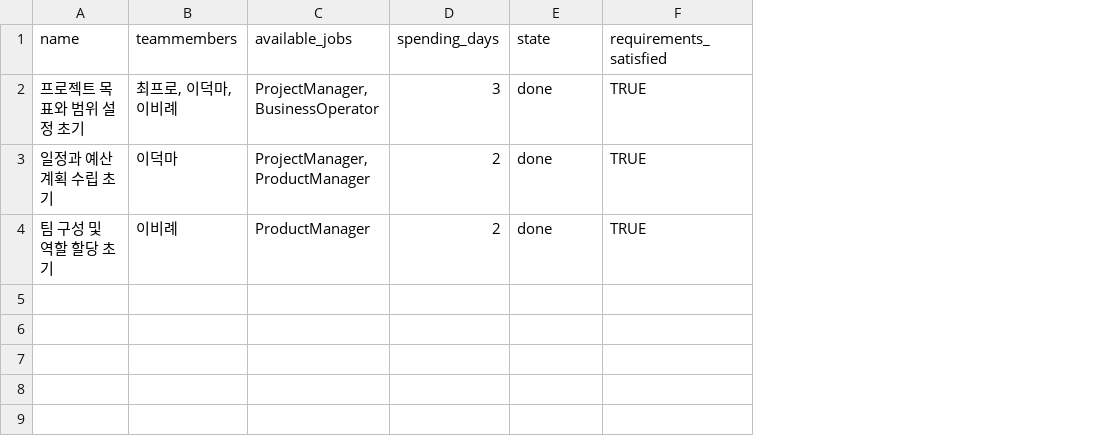
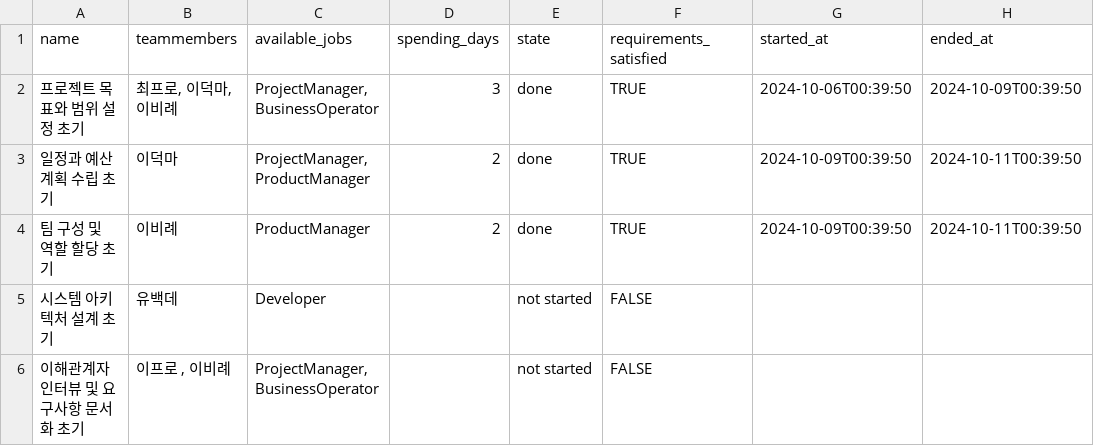
Before and after one commit to Jinhan-Han-Jeremy/fast-api-text-analysis-for-hr, a CSV file: resources/tasks_history.csv, drawn as a sheet; the diff names each change by its address in the sheet, - before the commit and + after, or states it on an @@ line.

```diff
--- a/resources/tasks_history.csv
+++ b/resources/tasks_history.csv
+column G (started_at), rows 2-4: 2024-10-06T00:39:50 | 2024-10-09T00:39:50 | 2024-10-09T00:39:50
+column H (ended_at), rows 2-4: 2024-10-09T00:39:50 | 2024-10-11T00:39:50 | 2024-10-11T00:39:50
+row 5: 시스템 아키텍처 설계 초기 | 유백데 | Developer |  | not started | FALSE
+row 6: 이해관계자 인터뷰 및 요구사항 문서화 초기 | 이프로 , 이비례 | ProjectManager, BusinessOperator |  | not started | FALSE
```
Also changed, not shown: resources/team_member.csv, 4 other files.
